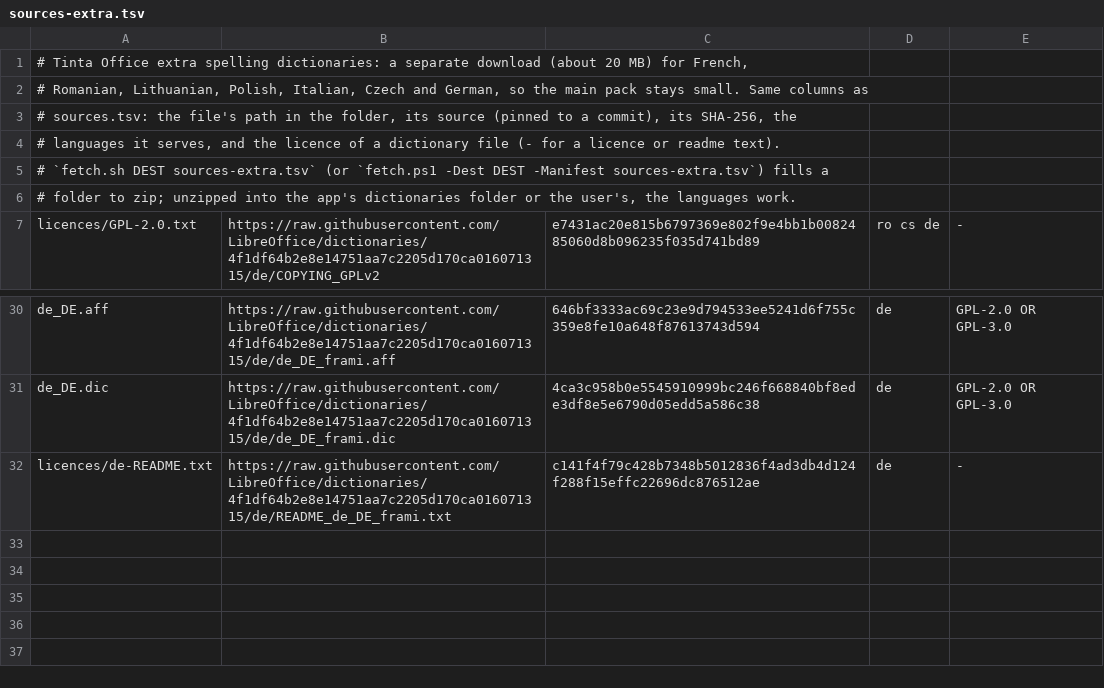
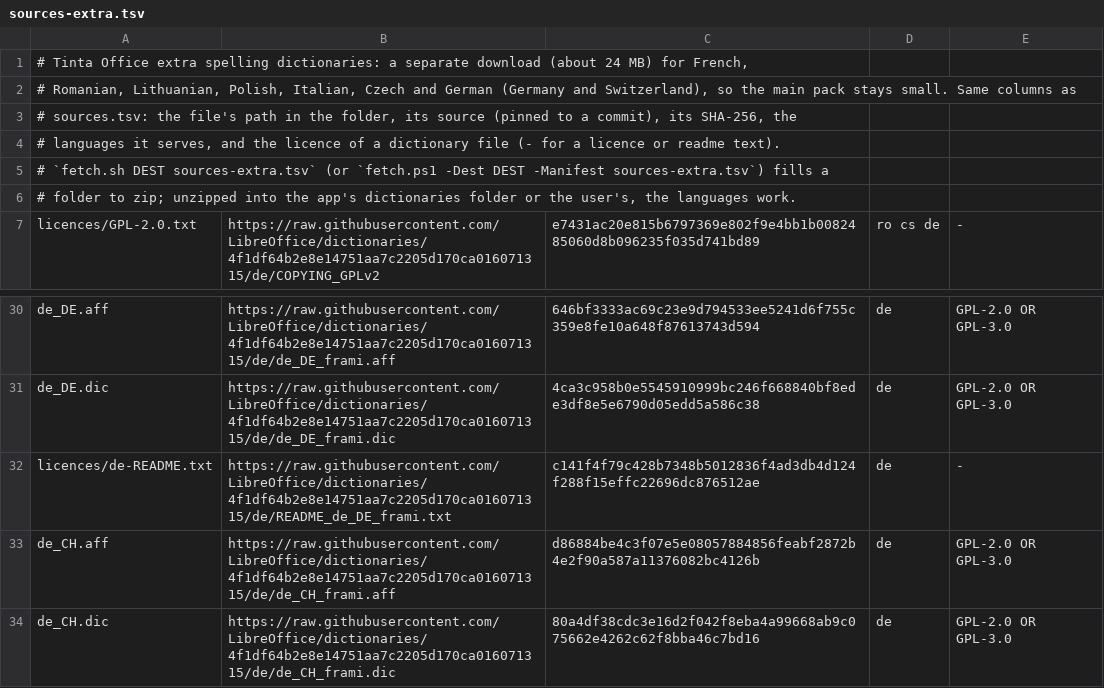
Before and after one commit to StDenis1980/wordcraft, a TSV file: packaging/dictionaries/sources-extra.tsv, drawn as a sheet; only a part is shown, gaps mark what is left out.

```diff
--- a/packaging/dictionaries/sources-extra.tsv
+++ b/packaging/dictionaries/sources-extra.tsv
@@ -1,3 +1,3 @@
-# Tinta Office extra spelling dictionaries: a separate download (about 20 MB) for French,
-# Romanian, Lithuanian, Polish, Italian, Czech and German, so the main pack stays small. Same columns as
+# Tinta Office extra spelling dictionaries: a separate download (about 24 MB) for French,
+# Romanian, Lithuanian, Polish, Italian, Czech and German (Germany and Switzerland), so the main pack stays small. Same columns as
 # sources.tsv: the file's path in the folder, its source (pinned to a commit), its SHA-256, the
@@ -32 +32,3 @@ de_DE.dic	https://raw.githubusercontent.com/LibreOffice/dictionaries/4f1df64b2e8
 licences/de-README.txt	https://raw.githubusercontent.com/LibreOffice/dictionaries/4f1df64b2e8e14751aa7c2205d170ca016071315/de/README_de_DE_frami.txt	c141f4f79c428b7348b5012836f4ad3db4d124f288f15effc22696dc876512ae	de	-
+de_CH.aff	https://raw.githubusercontent.com/LibreOffice/dictionaries/4f1df64b2e8e14751aa7c2205d170ca016071315/de/de_CH_frami.aff	d86884be4c3f07e5e08057884856feabf2872b4e2f90a587a11376082bc4126b	de	GPL-2.0 OR GPL-3.0
+de_CH.dic	https://raw.githubusercontent.com/LibreOffice/dictionaries/4f1df64b2e8e14751aa7c2205d170ca016071315/de/de_CH_frami.dic	80a4df38cdc3e16d2f042f8eba4a99668ab9c075662e4262c62f8bba46c7bd16	de	GPL-2.0 OR GPL-3.0
```
Also changed, not shown: crates/ui-egui/src/i18n/tinta.tsv, 12 other files.
